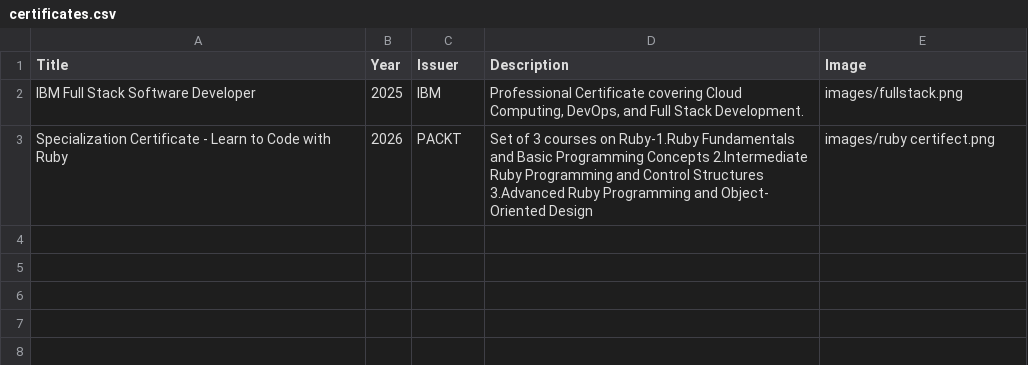
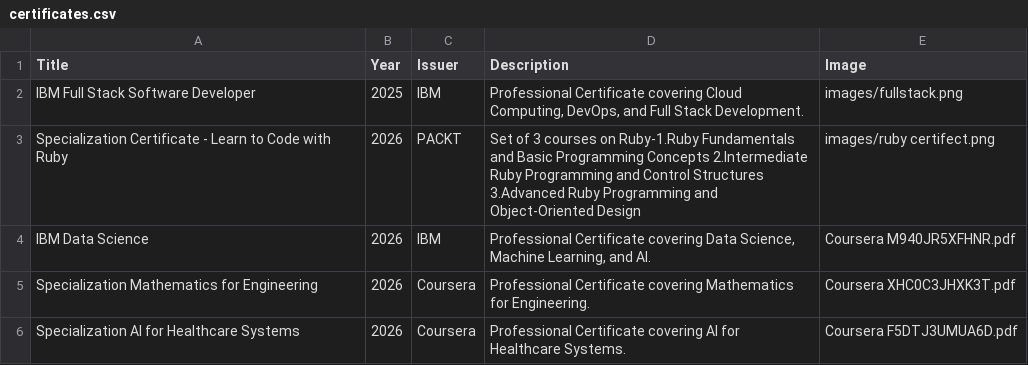
Before and after one commit to arshprem01/arshprem-web, a CSV file: certificates.csv, drawn as a sheet.

Commit message:
Add new certificate entries to `certificates.csv` and include their corresponding PDF images.

```diff
--- a/certificates.csv
+++ b/certificates.csv
@@ -2,2 +2,5 @@ Title,Year,Issuer,Description,Image
 IBM Full Stack Software Developer,2025,IBM,"Professional Certificate covering Cloud Computing, DevOps, and Full Stack Development.",images/fullstack.png
-Specialization Certificate - Learn to Code with Ruby,2026,PACKT,"Set of 3 courses on Ruby-1.Ruby Fundamentals and Basic Programming Concepts 2.Intermediate Ruby Programming and Control Structures 3.Advanced Ruby Programming and Object- Oriented Design",images/ruby certifect.png
+Specialization Certificate - Learn to Code with Ruby,2026,PACKT,"Set of 3 courses on Ruby-1.Ruby Fundamentals and Basic Programming Concepts 2.Intermediate Ruby Programming and Control Structures 3.Advanced Ruby Programming and Object-Oriented Design",images/ruby certifect.png
+IBM Data Science,2026,IBM,"Professional Certificate covering Data Science, Machine Learning, and AI.",Coursera M940JR5XFHNR.pdf
+Specialization Mathematics for Engineering,2026,Coursera,"Professional Certificate covering Mathematics for Engineering.",Coursera XHC0C3JHXK3T.pdf
+Specialization AI for Healthcare Systems,2026,Coursera,"Professional Certificate covering AI for Healthcare Systems.",Coursera F5DTJ3UMUA6D.pdf
```
Also changed, not shown: 3 other files.
